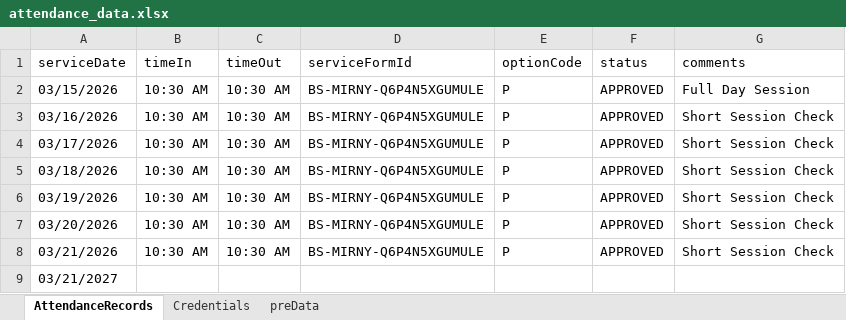
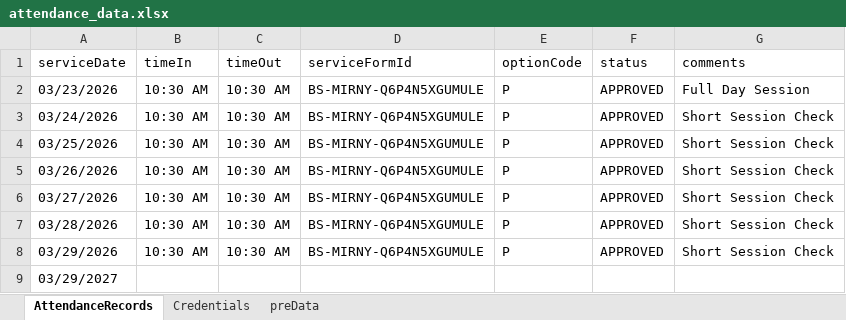
Before and after one commit to mirzathe1/Att_Api_automation, an Excel workbook: attendance_data.xlsx, sheet AttendanceRecords, drawn as a sheet; values as stored, in another font and other column widths than the file's, no borders; the diff names each change by its address in the sheet, - before the commit and + after, or states it on an @@ line.

```diff
--- a/attendance_data.xlsx (sheet AttendanceRecords)
+++ b/attendance_data.xlsx (sheet AttendanceRecords)
-A2 (serviceDate): 03/15/2026
+A2 (serviceDate): 03/23/2026
-A3 (serviceDate): 03/16/2026
+A3 (serviceDate): 03/24/2026
-A4 (serviceDate): 03/17/2026
+A4 (serviceDate): 03/25/2026
-A5 (serviceDate): 03/18/2026
+A5 (serviceDate): 03/26/2026
-A6 (serviceDate): 03/19/2026
+A6 (serviceDate): 03/27/2026
-A7 (serviceDate): 03/20/2026
+A7 (serviceDate): 03/28/2026
-A8 (serviceDate): 03/21/2026
+A8 (serviceDate): 03/29/2026
-A9 (serviceDate): 03/21/2027
+A9 (serviceDate): 03/29/2027
```
Also changed, not shown: 1 other file.
